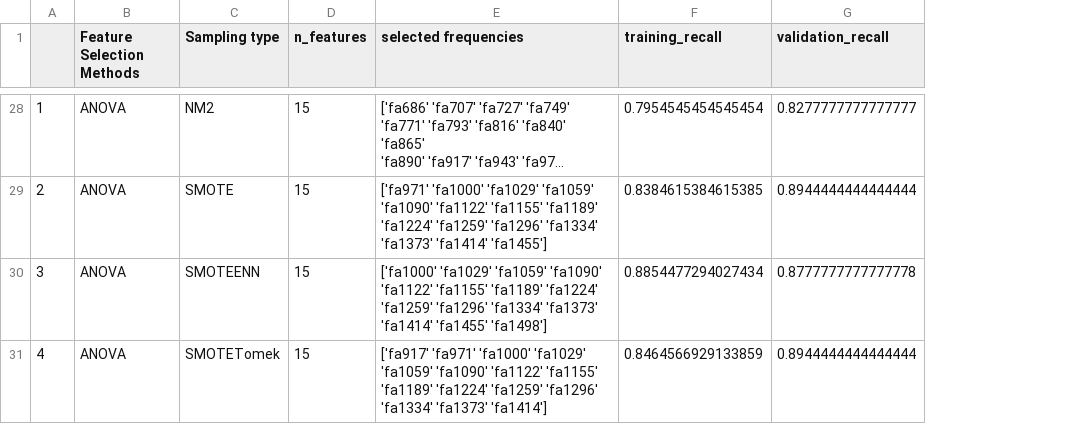
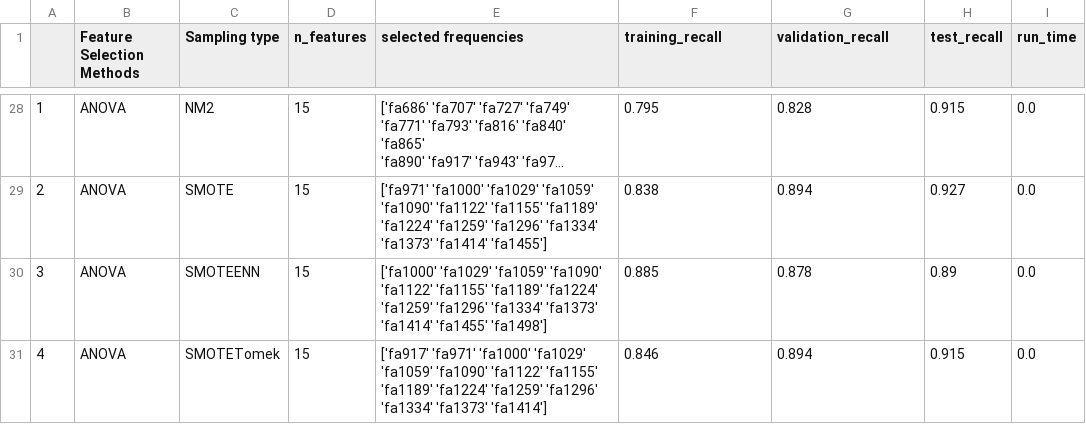
Before and after one commit to 12-Ears/P1_ANDY, a CSV file: 01 - Code/results.csv, drawn as a sheet; only a part is shown, gaps mark what is left out; long unchanged cells end in …; the diff covers the shown part only; the diff names each change by its address in the sheet, - before the commit and + after, or states it on an @@ line.

```diff
--- a/01 - Code/results.csv
+++ b/01 - Code/results.csv
+column H (test_recall), rows 28-31: 0.915 | 0.927 | 0.89 | 0.915
+column I (run_time), rows 28-31: all 0.0
-F28 (training_recall): 0.7954545454545454
+F28 (training_recall): 0.795
-G28 (validation_recall): 0.8277777777777777
+G28 (validation_recall): 0.828
-F29 (training_recall): 0.8384615384615385
+F29 (training_recall): 0.838
-G29 (validation_recall): 0.8944444444444444
+G29 (validation_recall): 0.894
-F30 (training_recall): 0.8854477294027434
+F30 (training_recall): 0.885
-G30 (validation_recall): 0.8777777777777778
+G30 (validation_recall): 0.878
-F31 (training_recall): 0.8464566929133859
+F31 (training_recall): 0.846
-G31 (validation_recall): 0.8944444444444444
+G31 (validation_recall): 0.894
```
Also changed, not shown: 61 edited cells elsewhere in this file, 1 other file.
